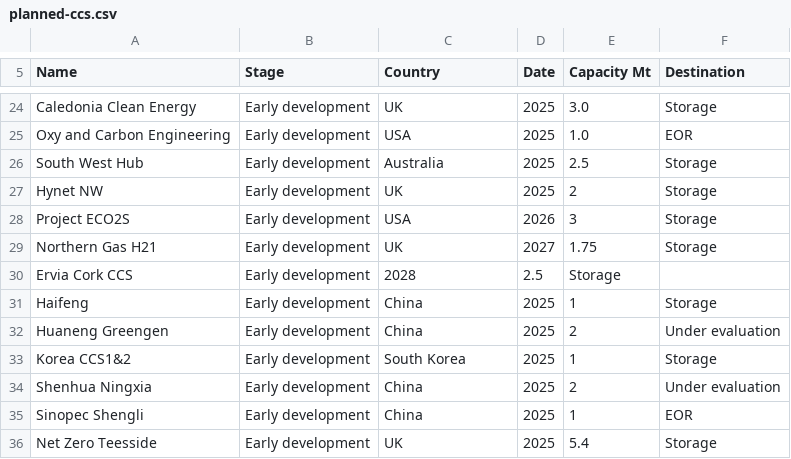
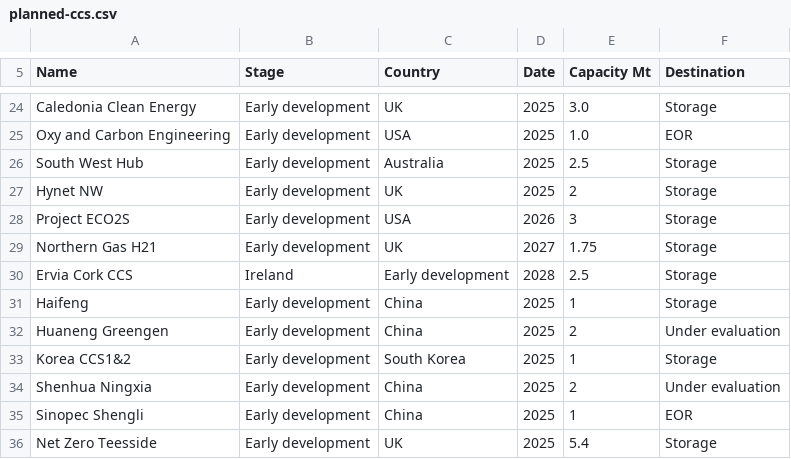
Before and after one commit to hdahle/dashboard-api, a CSV file: connectors/ccs/planned-ccs.csv, drawn as a sheet; only a part is shown, gaps mark what is left out.

Commit message:
Update planned-ccs.csv

```diff
--- a/connectors/ccs/planned-ccs.csv
+++ b/connectors/ccs/planned-ccs.csv
@@ -29,3 +29,3 @@ Project ECO2S,Early development,USA,2026,3,Storage
 Northern Gas H21,Early development,UK,2027,1.75,Storage
-Ervia Cork CCS,Early development,2028,2.5,Storage
+Ervia Cork CCS,Ireland,Early development,2028,2.5,Storage
 Haifeng,Early development,China,2025,1,Storage
```
